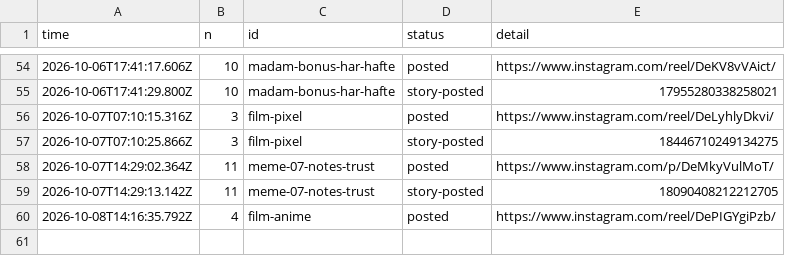
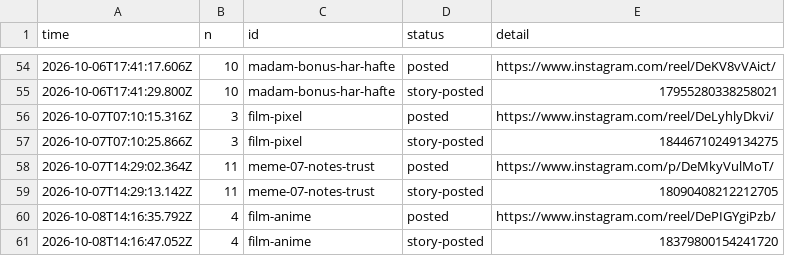
Before and after one commit to gamenailer0-oss/menva-mvp, a CSV file: log/posts.csv, drawn as a sheet; only a part is shown, gaps mark what is left out.

Commit message:
autopost: story for film-anime

```diff
--- a/log/posts.csv
+++ b/log/posts.csv
@@ -60 +60,2 @@ time,n,id,status,detail
 "2026-10-08T14:16:35.792Z","4","film-anime","posted","https://www.instagram.com/reel/DePIGYgiPzb/"
+"2026-10-08T14:16:47.052Z","4","film-anime","story-posted","18379800154241720"
```
Also changed, not shown: 1 other file.
